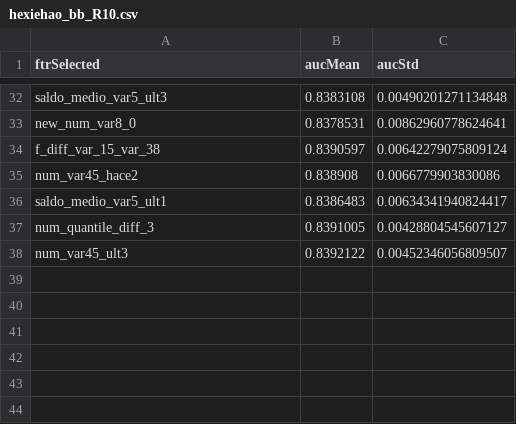
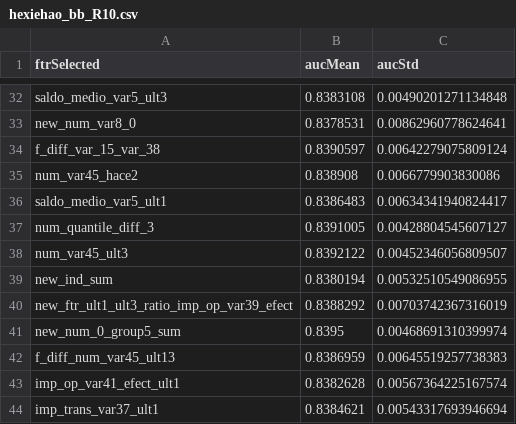
Before and after one commit to mingsnu/stat502kaggle, a CSV file: User/weicheng/tuning/hexiehao_bb_R10.csv, drawn as a sheet; only a part is shown, gaps mark what is left out; the diff names each change by its address in the sheet, - before the commit and + after, or states it on an @@ line.

```diff
--- a/User/weicheng/tuning/hexiehao_bb_R10.csv
+++ b/User/weicheng/tuning/hexiehao_bb_R10.csv
+row 39: new_ind_sum | 0.8380194 | 0.00532510549086955
+row 40: new_ftr_ult1_ult3_ratio_imp_op_var39_efect | 0.8388292 | 0.00703742367316019
+row 41: new_num_0_group5_sum | 0.8395 | 0.00468691310399974
+row 42: f_diff_num_var45_ult13 | 0.8386959 | 0.00645519257738383
+row 43: imp_op_var41_efect_ult1 | 0.8382628 | 0.00567364225167574
+row 44: imp_trans_var37_ult1 | 0.8384621 | 0.00543317693946694
```
Also changed, not shown: User/weicheng/tuning/hexiehao_aa_R10.csv, User/weicheng/tuning/hexiehao_cc_R10.csv, 19 other files.
